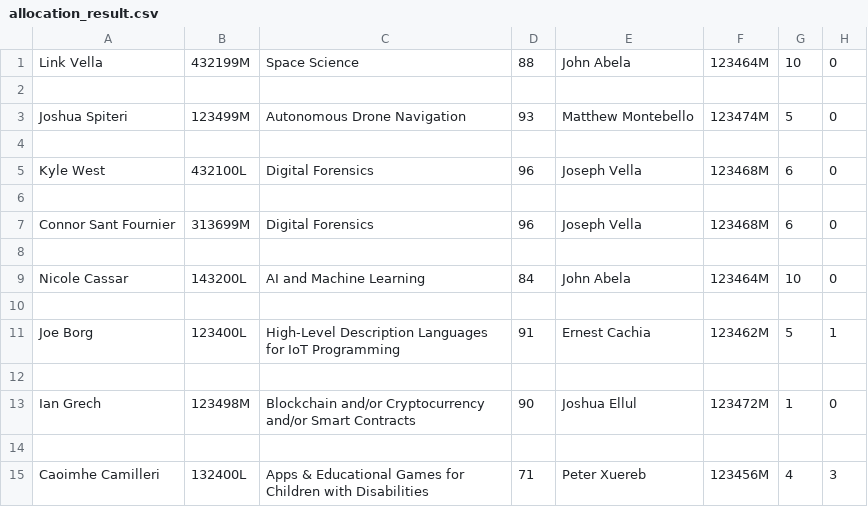
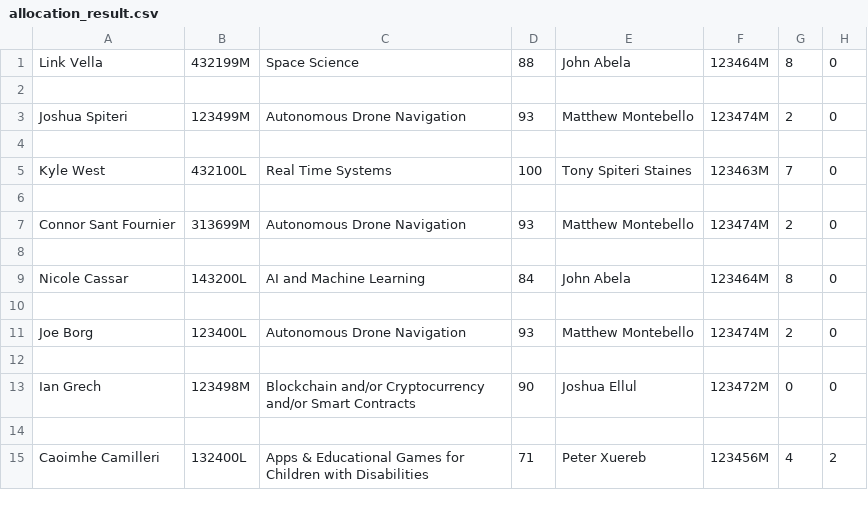
Before and after one commit to NicoleCassar/GAPT, a CSV file: FYPAllocationTest/FYPAllocationTest/wwwroot/csv/allocation_result.csv, drawn as a sheet.

```diff
--- a/FYPAllocationTest/FYPAllocationTest/wwwroot/csv/allocation_result.csv
+++ b/FYPAllocationTest/FYPAllocationTest/wwwroot/csv/allocation_result.csv
@@ -1,15 +1,15 @@
-Link Vella,432199M,Space Science,88,John Abela,123464M,10,0
+Link Vella,432199M,Space Science,88,John Abela,123464M,8,0
 
-Joshua Spiteri,123499M,Autonomous Drone Navigation,93,Matthew Montebello,123474M,5,0
+Joshua Spiteri,123499M,Autonomous Drone Navigation,93,Matthew Montebello,123474M,2,0
 
-Kyle West,432100L,Digital Forensics,96,Joseph Vella,123468M,6,0
+Kyle West,432100L,Real Time Systems,100,Tony Spiteri Staines,123463M,7,0
 
-Connor Sant Fournier,313699M,Digital Forensics,96,Joseph Vella,123468M,6,0
+Connor Sant Fournier,313699M,Autonomous Drone Navigation,93,Matthew Montebello,123474M,2,0
 
-Nicole Cassar,143200L,AI and Machine Learning,84,John Abela,123464M,10,0
+Nicole Cassar,143200L,AI and Machine Learning,84,John Abela,123464M,8,0
 
-Joe Borg,123400L,High-Level Description Languages for IoT Programming,91,Ernest Cachia,123462M,5,1
+Joe Borg,123400L,Autonomous Drone Navigation,93,Matthew Montebello,123474M,2,0
 
-Ian Grech,123498M,Blockchain and/or Cryptocurrency and/or Smart Contracts,90,Joshua Ellul,123472M,1,0
+Ian Grech,123498M,Blockchain and/or Cryptocurrency and/or Smart Contracts,90,Joshua Ellul,123472M,0,0
 
-Caoimhe Camilleri,132400L,Apps & Educational Games for Children with Disabilities,71,Peter Xuereb,123456M,4,3
+Caoimhe Camilleri,132400L,Apps & Educational Games for Children with Disabilities,71,Peter Xuereb,123456M,4,2
```
Also changed, not shown: FYPAllocationTest/FYPAllocationTest/wwwroot/csv/supervisors.csv, 49 other files.
